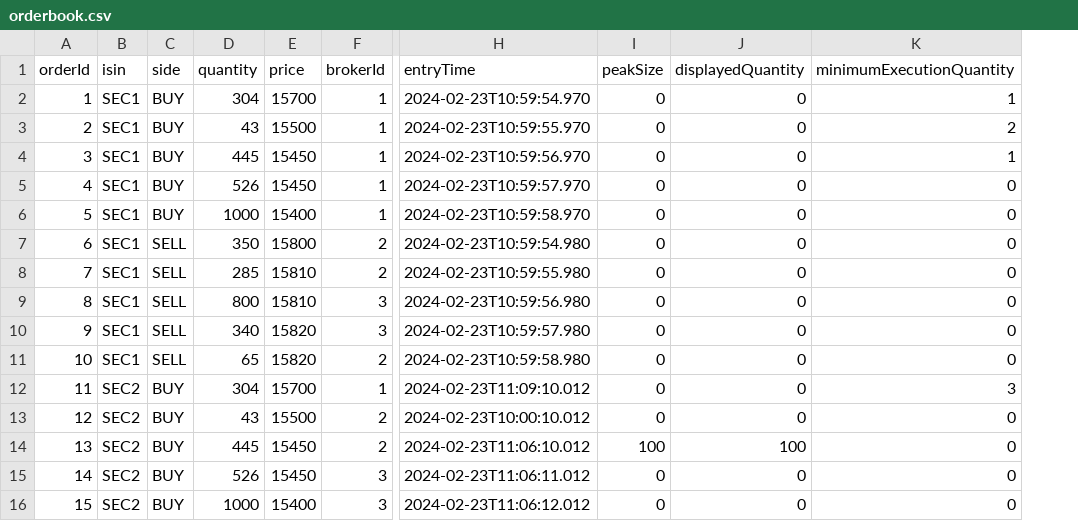
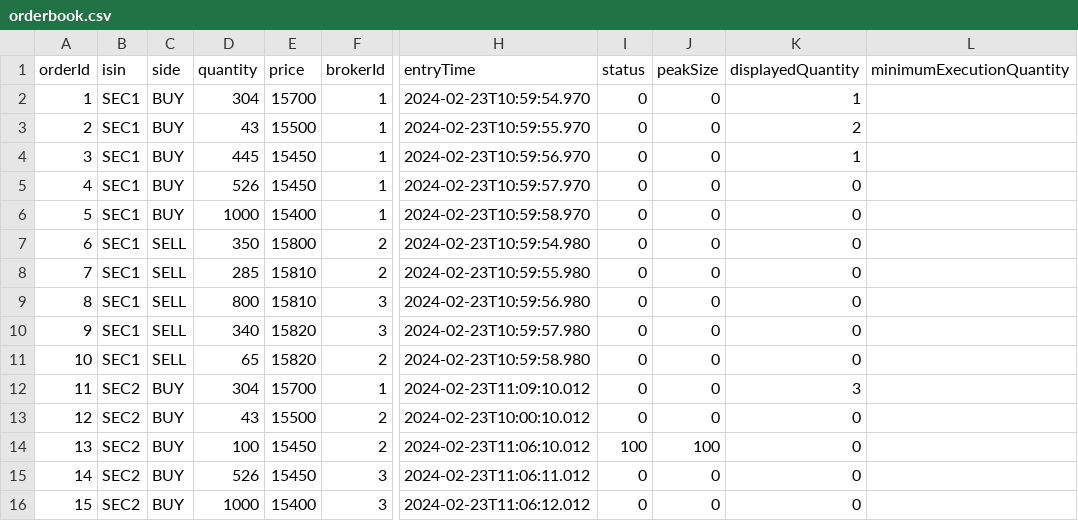
Before and after one commit to AliHamzeh2002/Software_Engineering_Course, a CSV file: target/classes/persistence/orderbook.csv, drawn as a sheet; only a part is shown, gaps mark what is left out; addresses are those after the commit; the diff names each change by its address in the sheet, - before the commit and + after, or states it on an @@ line.

Commit message:
Remove increaseExecutionQuantity method

```diff
--- a/target/classes/persistence/orderbook.csv
+++ b/target/classes/persistence/orderbook.csv
+column I (status), rows 2-16: 0 | 0 | 0 | 0 | 0 | 0 | 0 | 0 | 0 | 0 | 0 | 0 | 100 | 0 | 0
-K2 (displayedQuantity): 0
+K2 (displayedQuantity): 1
-L2 (minimumExecutionQuantity): 1
+L2 (minimumExecutionQuantity): (empty)
-K3 (displayedQuantity): 0
+K3 (displayedQuantity): 2
-L3 (minimumExecutionQuantity): 2
+L3 (minimumExecutionQuantity): (empty)
-K4 (displayedQuantity): 0
+K4 (displayedQuantity): 1
-L4 (minimumExecutionQuantity): 1
+L4 (minimumExecutionQuantity): (empty)
-L5:L11 (minimumExecutionQuantity): 0
+L5:L11 (minimumExecutionQuantity): (empty)
-K12 (displayedQuantity): 0
+K12 (displayedQuantity): 3
-L12 (minimumExecutionQuantity): 3
+L12 (minimumExecutionQuantity): (empty)
-L13:L16 (minimumExecutionQuantity): 0
+L13:L16 (minimumExecutionQuantity): (empty)
-D14 (quantity): 445
+D14 (quantity): 100
-K14 (displayedQuantity): 100
+K14 (displayedQuantity): 0
```
Also changed, not shown: 2 other files.
